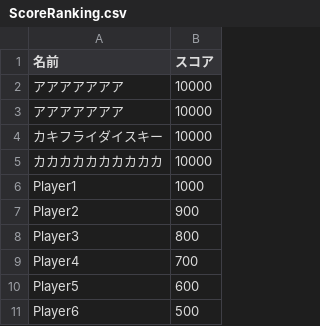
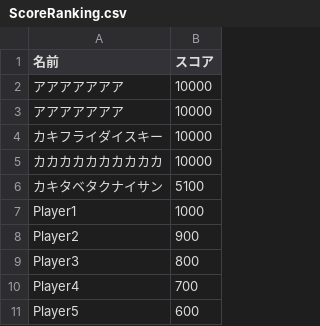
Before and after one commit to sca-syuya-kumagai-0005/TeamProject2025EarlyPeriod, a CSV file: Assets/StreamingAssets/ScoreRanking.csv, drawn as a sheet; removed rows and columns are numbered as before the commit, all else as after; the diff names each change by its address in the sheet, - before the commit and + after, or states it on an @@ line.

```diff
--- a/Assets/StreamingAssets/ScoreRanking.csv
+++ b/Assets/StreamingAssets/ScoreRanking.csv
+row 6: カキタベタクナイサン | 5100
-row 11: Player6 | 500
```
Also changed, not shown: 3 other files.
